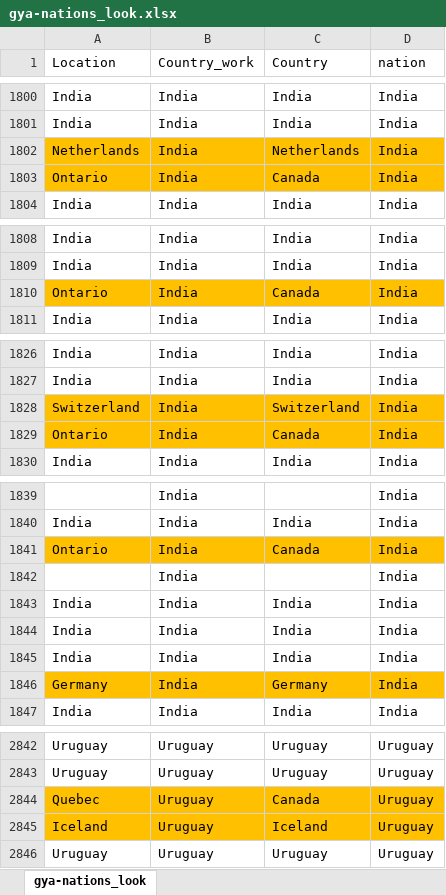
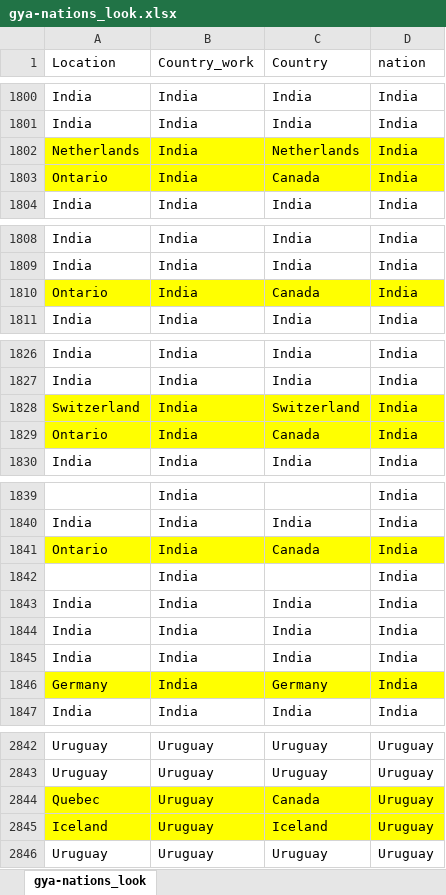
Before and after one commit to baumlab/gya-research, an Excel workbook: data/gya-nations_look.xlsx, sheet gya-nations_look, drawn as a sheet; only a part is shown, gaps mark what is left out; values as stored, in another font and other column widths than the file's, no borders; the diff covers the shown part only; the diff names each change by its address in the sheet, - before the commit and + after, or states it on an @@ line.

Commit message:
updated country selection code with the last few changes from Anina

```diff
--- a/data/gya-nations_look.xlsx (sheet gya-nations_look)
+++ b/data/gya-nations_look.xlsx (sheet gya-nations_look)
-A1802:D1803 fill: #FFC000
+A1802:D1803 fill: #FFFF00
-A1810:D1810 fill: #FFC000
+A1810:D1810 fill: #FFFF00
-A1828:D1829 fill: #FFC000
+A1828:D1829 fill: #FFFF00
-A1841:D1841 fill: #FFC000
+A1841:D1841 fill: #FFFF00
-A1846:D1846 fill: #FFC000
+A1846:D1846 fill: #FFFF00
-A2844:D2845 fill: #FFC000
+A2844:D2845 fill: #FFFF00
```
Also changed, not shown: cell formats elsewhere in this sheet, 23 other files.
